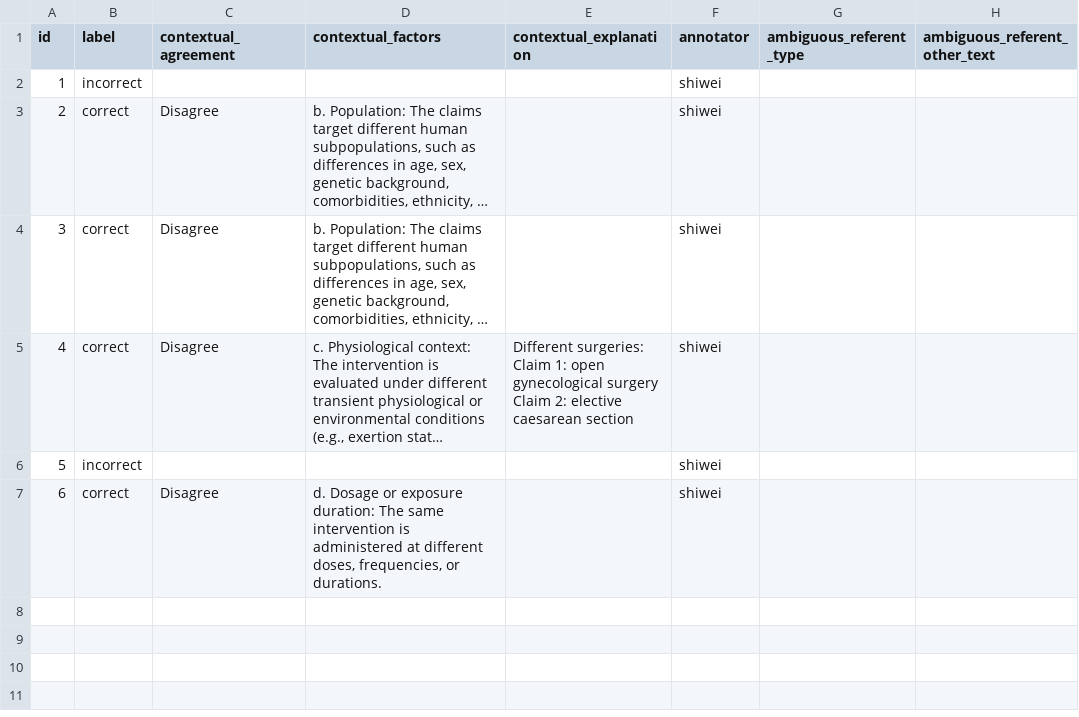
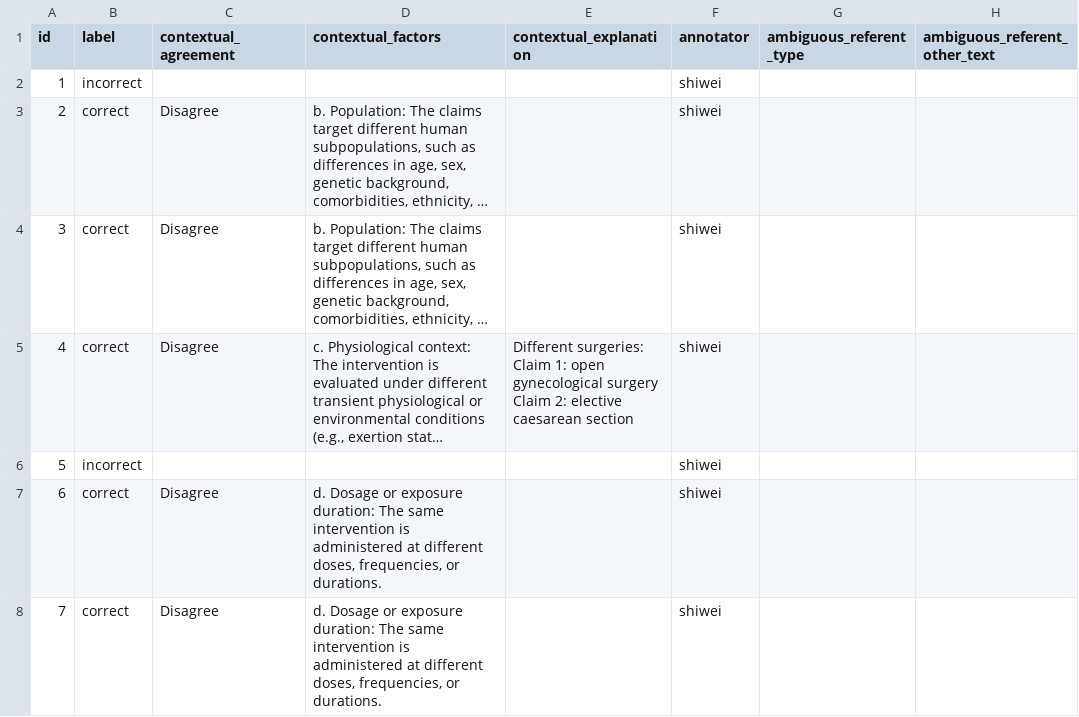
Before and after one commit to MengfeiLan/Annotation_Drug_Disease_Con, a CSV file: annotations/shiwei.csv, drawn as a sheet; long unchanged cells end in …; the diff names each change by its address in the sheet, - before the commit and + after, or states it on an @@ line.

Commit message:
Update annotations

```diff
--- a/annotations/shiwei.csv
+++ b/annotations/shiwei.csv
+row 8: 7 | correct | Disagree | d. Dosage or exposure duration: The same intervention is administered at different doses, frequencies, or durations. |  | shiwei
```
